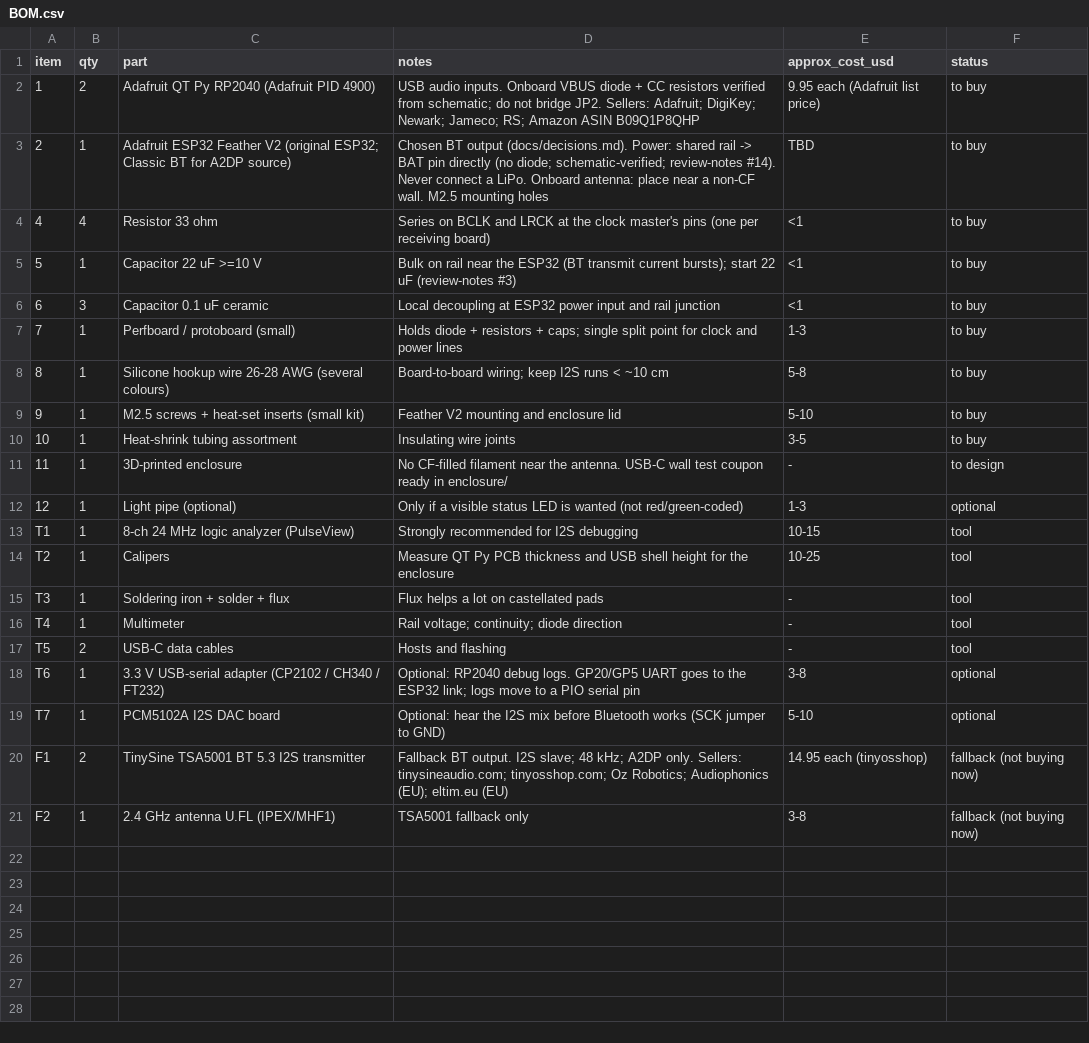
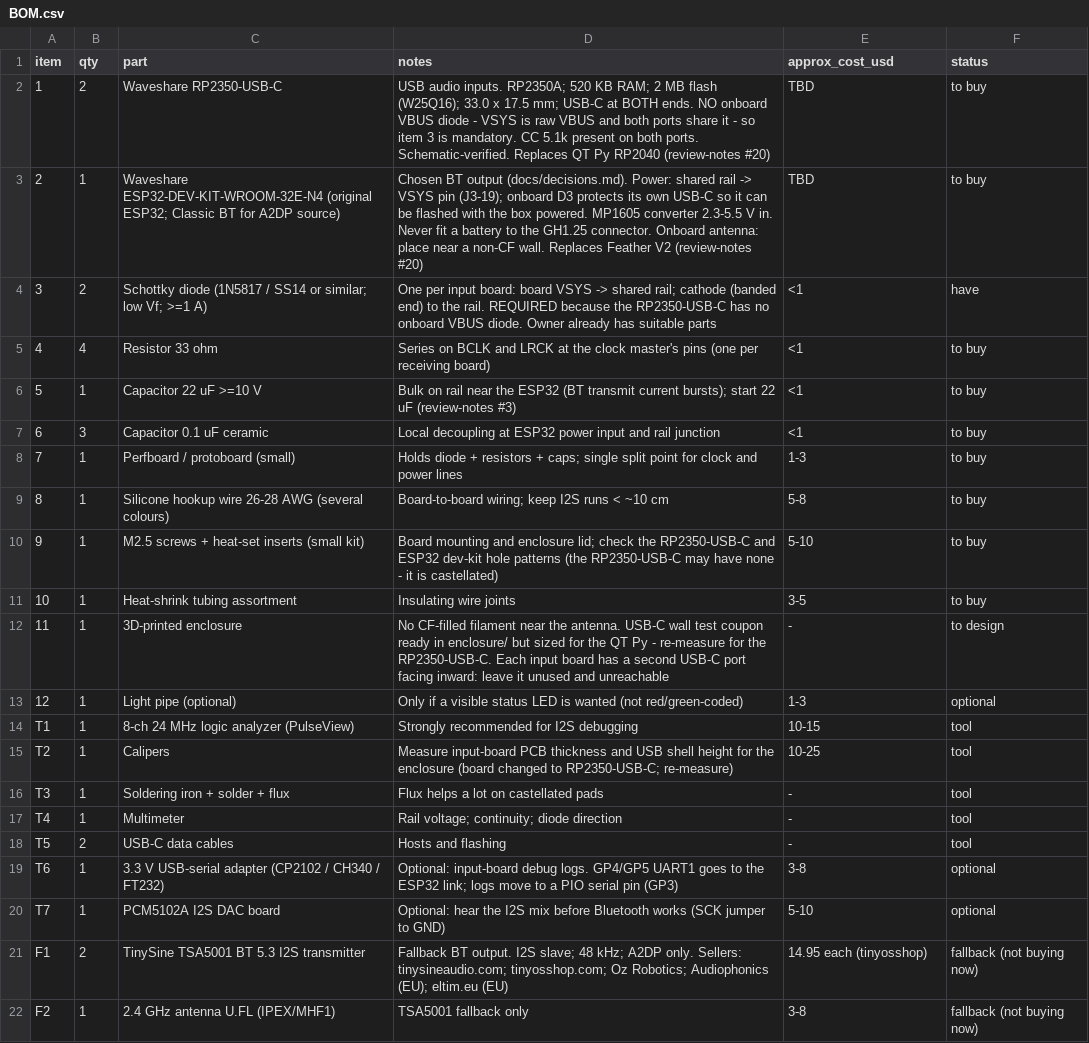
Before and after one commit to ninthfreak/USB_BT_Mixer, a CSV file: hardware/BOM.csv, drawn as a sheet.

```diff
--- a/hardware/BOM.csv
+++ b/hardware/BOM.csv
@@ -1,4 +1,5 @@
 item,qty,part,notes,approx_cost_usd,status
-1,2,Adafruit QT Py RP2040 (Adafruit PID 4900),USB audio inputs. Onboard VBUS diode + CC resistors verified from schematic; do not bridge JP2. Sellers: Adafruit; DigiKey; Newark; Jameco; RS; Amazon ASIN B09Q1P8QHP,9.95 each (Adafruit list price),to buy
-2,1,Adafruit ESP32 Feather V2 (original ESP32; Classic BT for A2DP source),Chosen BT output (docs/decisions.md). Power: shared rail -> BAT pin directly (no diode; schematic-verified; review-notes #14). Never connect a LiPo. Onboard antenna: place near a non-CF wall. M2.5 mounting holes,TBD,to buy
+1,2,Waveshare RP2350-USB-C,USB audio inputs. RP2350A; 520 KB RAM; 2 MB flash (W25Q16); 33.0 x 17.5 mm; USB-C at BOTH ends. NO onboard VBUS diode - VSYS is raw VBUS and both ports share it - so item 3 is mandatory. CC 5.1k present on both ports. Schematic-verified. Replaces QT Py RP2040 (review-notes #20),TBD,to buy
+2,1,Waveshare ESP32-DEV-KIT-WROOM-32E-N4 (original ESP32; Classic BT for A2DP source),Chosen BT output (docs/decisions.md). Power: shared rail -> VSYS pin (J3-19); onboard D3 protects its own USB-C so it can be flashed with the box powered. MP1605 converter 2.3-5.5 V in. Never fit a battery to the GH1.25 connector. Onboard antenna: place near a non-CF wall. Replaces Feather V2 (review-notes #20),TBD,to buy
+3,2,Schottky diode (1N5817 / SS14 or similar; low Vf; >=1 A),One per input board: board VSYS -> shared rail; cathode (banded end) to the rail. REQUIRED because the RP2350-USB-C has no onboard VBUS diode. Owner already has suitable parts,<1,have
 4,4,Resistor 33 ohm,Series on BCLK and LRCK at the clock master's pins (one per receiving board),<1,to buy
@@ -8,8 +9,8 @@ item,qty,part,notes,approx_cost_usd,status
 8,1,Silicone hookup wire 26-28 AWG (several colours),Board-to-board wiring; keep I2S runs < ~10 cm,5-8,to buy
-9,1,M2.5 screws + heat-set inserts (small kit),Feather V2 mounting and enclosure lid,5-10,to buy
+9,1,M2.5 screws + heat-set inserts (small kit),Board mounting and enclosure lid; check the RP2350-USB-C and ESP32 dev-kit hole patterns (the RP2350-USB-C may have none - it is castellated),5-10,to buy
 10,1,Heat-shrink tubing assortment,Insulating wire joints,3-5,to buy
-11,1,3D-printed enclosure,No CF-filled filament near the antenna. USB-C wall test coupon ready in enclosure/,-,to design
+11,1,3D-printed enclosure,No CF-filled filament near the antenna. USB-C wall test coupon ready in enclosure/ but sized for the QT Py - re-measure for the RP2350-USB-C. Each input board has a second USB-C port facing inward: leave it unused and unreachable,-,to design
 12,1,Light pipe (optional),Only if a visible status LED is wanted (not red/green-coded),1-3,optional
 T1,1,8-ch 24 MHz logic analyzer (PulseView),Strongly recommended for I2S debugging,10-15,tool
-T2,1,Calipers,Measure QT Py PCB thickness and USB shell height for the enclosure,10-25,tool
+T2,1,Calipers,Measure input-board PCB thickness and USB shell height for the enclosure (board changed to RP2350-USB-C; re-measure),10-25,tool
 T3,1,Soldering iron + solder + flux,Flux helps a lot on castellated pads,-,tool
@@ -17,3 +18,3 @@ T4,1,Multimeter,Rail voltage; continuity; diode direction,-,tool
 T5,2,USB-C data cables,Hosts and flashing,-,tool
-T6,1,3.3 V USB-serial adapter (CP2102 / CH340 / FT232),Optional: RP2040 debug logs. GP20/GP5 UART goes to the ESP32 link; logs move to a PIO serial pin,3-8,optional
+T6,1,3.3 V USB-serial adapter (CP2102 / CH340 / FT232),Optional: input-board debug logs. GP4/GP5 UART1 goes to the ESP32 link; logs move to a PIO serial pin (GP3),3-8,optional
 T7,1,PCM5102A I2S DAC board,Optional: hear the I2S mix before Bluetooth works (SCK jumper to GND),5-10,optional
```
Also changed, not shown: 7 other files.
